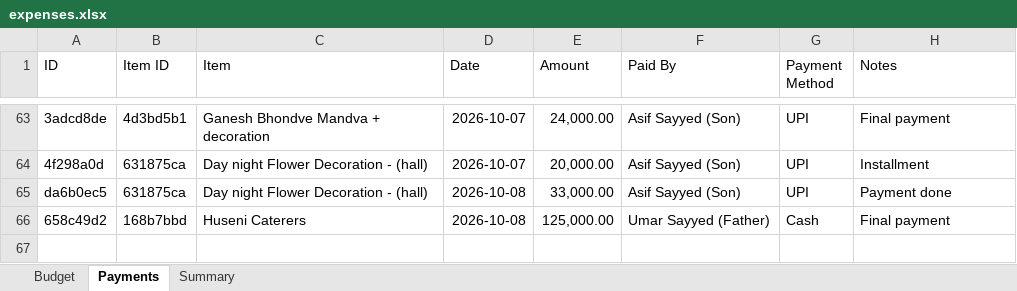
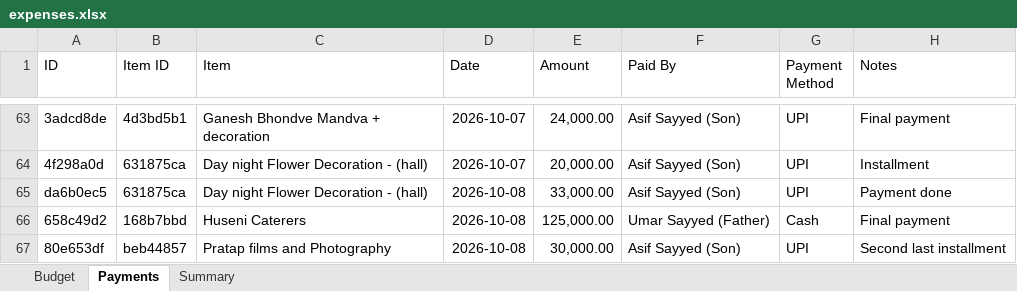
Before and after one commit to Asif-Nice/poc-track-expenses, an Excel workbook: data/expenses.xlsx, sheet Payments, drawn as a sheet; only a part is shown, gaps mark what is left out; values as stored, in another font and other column widths than the file's, no borders; the diff names each change by its address in the sheet, - before the commit and + after, or states it on an @@ line.

Commit message:
Record payment: ₹30,000.00 by Asif Sayyed (Son) for Pratap films and Photography

```diff
--- a/data/expenses.xlsx (sheet Payments)
+++ b/data/expenses.xlsx (sheet Payments)
+row 67: 80e653df | beb44857 | Pratap films and Photography | 2026-10-08 | 30,000.00 | Asif Sayyed (Son) | UPI | Second last installment
```
Also changed, not shown: sheet Summary.
